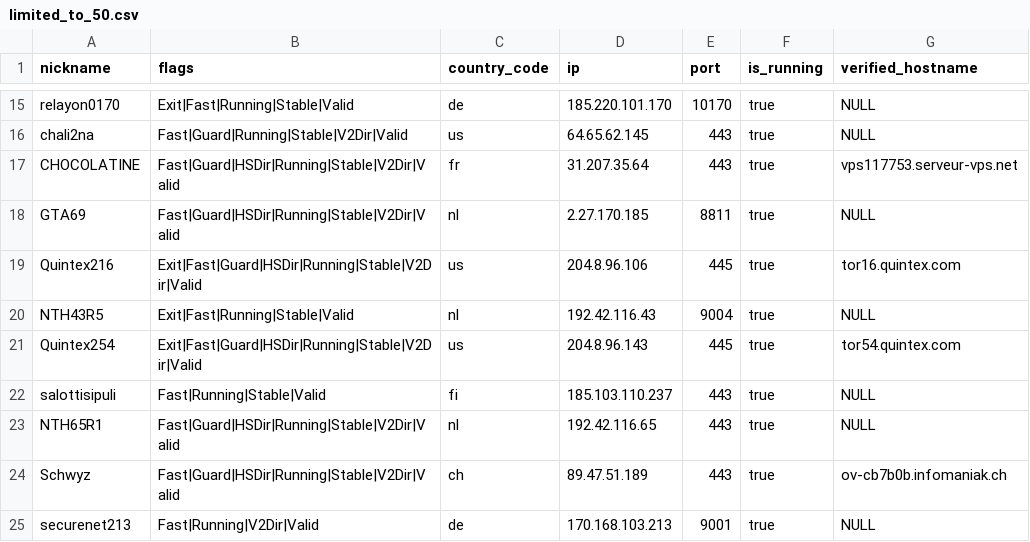
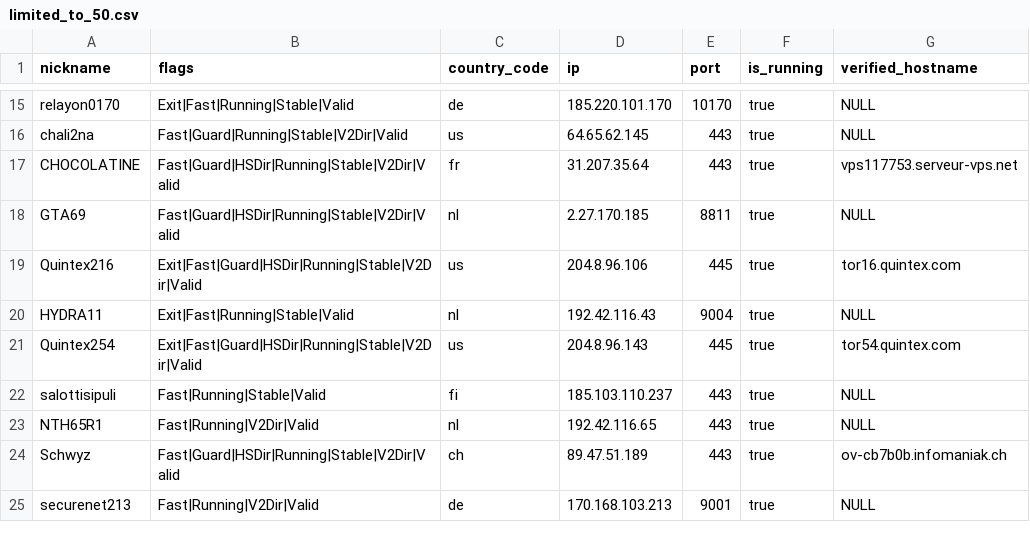
Before and after one commit to cgiamp/123-test-abort, a CSV file: limited_to_50.csv, drawn as a sheet; only a part is shown, gaps mark what is left out; the diff covers the shown part only.

```diff
--- a/limited_to_50.csv
+++ b/limited_to_50.csv
@@ -19,6 +19,6 @@
 "Quintex216","Exit|Fast|Guard|HSDir|Running|Stable|V2Dir|Valid","us","204.8.96.106","445",true,"tor16.quintex.com"
-"NTH43R5","Exit|Fast|Running|Stable|Valid","nl","192.42.116.43","9004",true,"NULL"
+"HYDRA11","Exit|Fast|Running|Stable|Valid","nl","192.42.116.43","9004",true,"NULL"
 "Quintex254","Exit|Fast|Guard|HSDir|Running|Stable|V2Dir|Valid","us","204.8.96.143","445",true,"tor54.quintex.com"
 "salottisipuli","Fast|Running|Stable|Valid","fi","185.103.110.237","443",true,"NULL"
-"NTH65R1","Fast|Guard|HSDir|Running|Stable|V2Dir|Valid","nl","192.42.116.65","443",true,"NULL"
+"NTH65R1","Fast|Running|V2Dir|Valid","nl","192.42.116.65","443",true,"NULL"
 "Schwyz","Fast|Guard|HSDir|Running|Stable|V2Dir|Valid","ch","89.47.51.189","443",true,"ov-cb7b0b.infomaniak.ch"
```
Also changed, not shown: 1 added row, 1 removed row and 7 edited cells elsewhere in this file, 2 other files.
